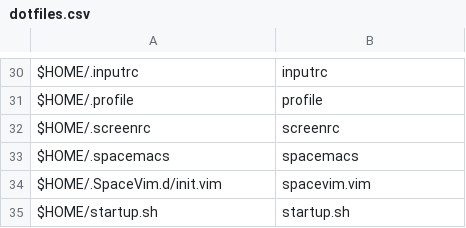
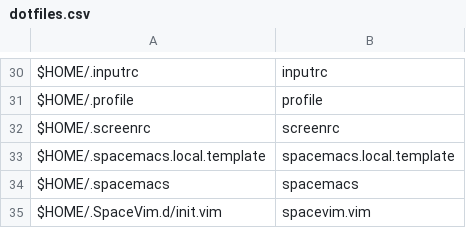
Before and after one commit to sam33r/dotfiles, a CSV file: dotfiles.csv, drawn as a sheet; only a part is shown, gaps mark what is left out; the shorter side is filled out with more unchanged rows; the diff names each change by its address in the sheet, - before the commit and + after, or states it on an @@ line.

```diff
--- a/dotfiles.csv
+++ b/dotfiles.csv
+row 33: $HOME/.spacemacs.local.template | spacemacs.local.template
```
Also changed, not shown: 2 other files.
